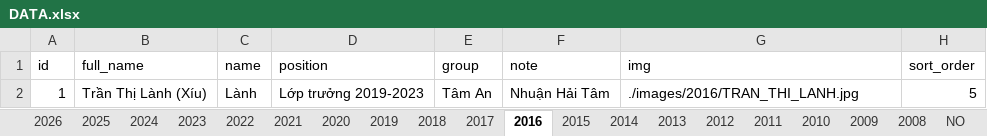
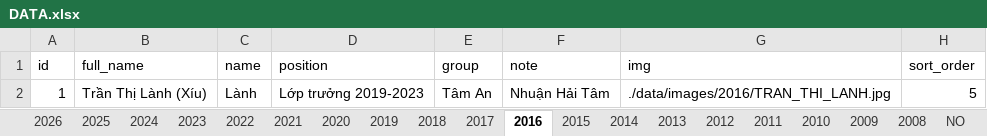
Before and after one commit to bantruyenthongchanhtam/hoc-chung-chanh-tam, an Excel workbook: data/DATA.xlsx, sheet 2016, drawn as a sheet; values as stored, in another font and other column widths than the file's, no borders; charts and pictures not drawn; the diff names each change by its address in the sheet, - before the commit and + after, or states it on an @@ line.

Commit message:
fix image link

```diff
--- a/data/DATA.xlsx (sheet 2016)
+++ b/data/DATA.xlsx (sheet 2016)
-G2 (img): ./images/2016/TRAN_THI_LANH.jpg
+G2 (img): ./data/images/2016/TRAN_THI_LANH.jpg
```
Also changed, not shown: sheet 2024, sheet 2023, sheet 2022, sheet 2025, sheet 2017, sheet 2020, 8 more sheets.
